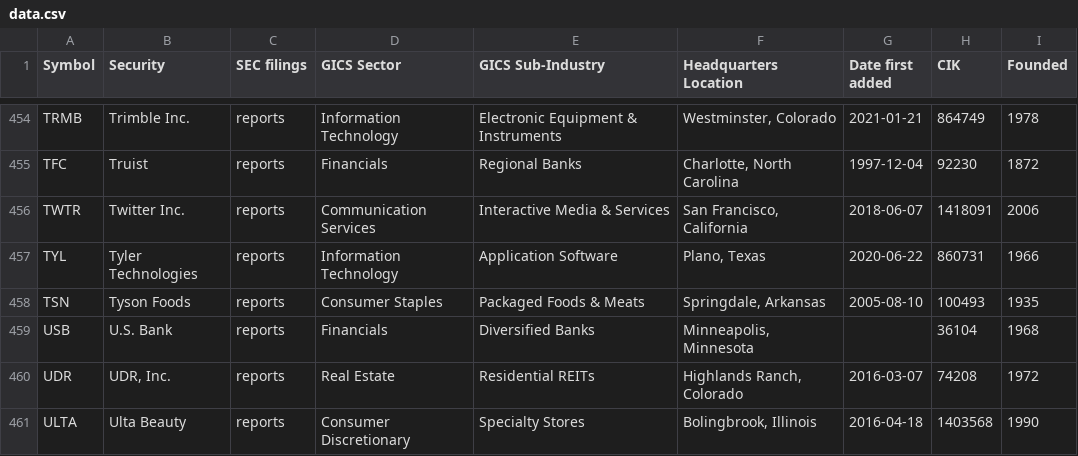
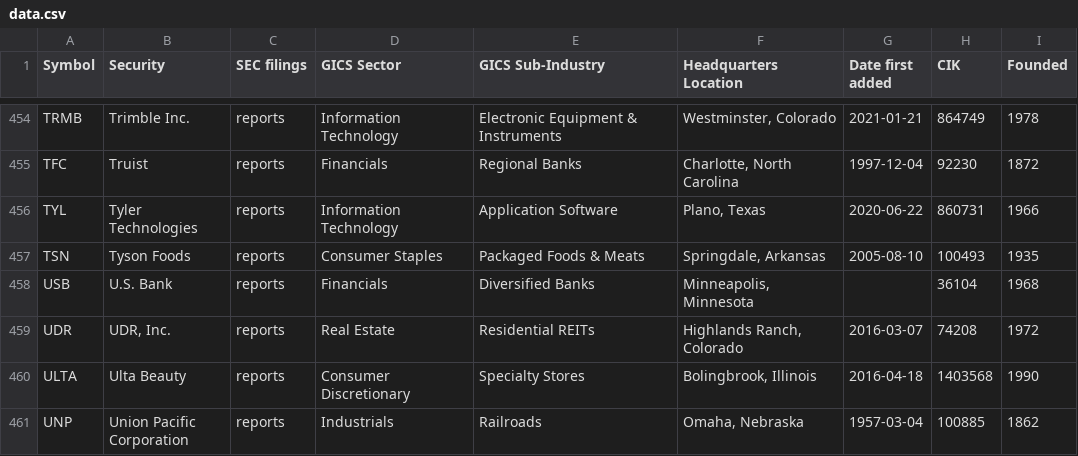
Before and after one commit to dylanroy/sandp500-dataset, a CSV file: data.csv, drawn as a sheet; only a part is shown, gaps mark what is left out; the shorter side is filled out with more unchanged rows.

Commit message:
Latest data: Sat Oct 29 03:29:26 UTC 2022

```diff
--- a/data.csv
+++ b/data.csv
@@ -455,3 +455,2 @@ TRMB,Trimble Inc.,reports,Information Technology,Electronic Equipment & Instrume
 TFC,Truist,reports,Financials,Regional Banks,"Charlotte, North Carolina",1997-12-04,92230,1872
-TWTR,Twitter Inc.,reports,Communication Services,Interactive Media & Services,"San Francisco, California",2018-06-07,1418091,2006
 TYL,Tyler Technologies,reports,Information Technology,Application Software,"Plano, Texas",2020-06-22,860731,1966
```
